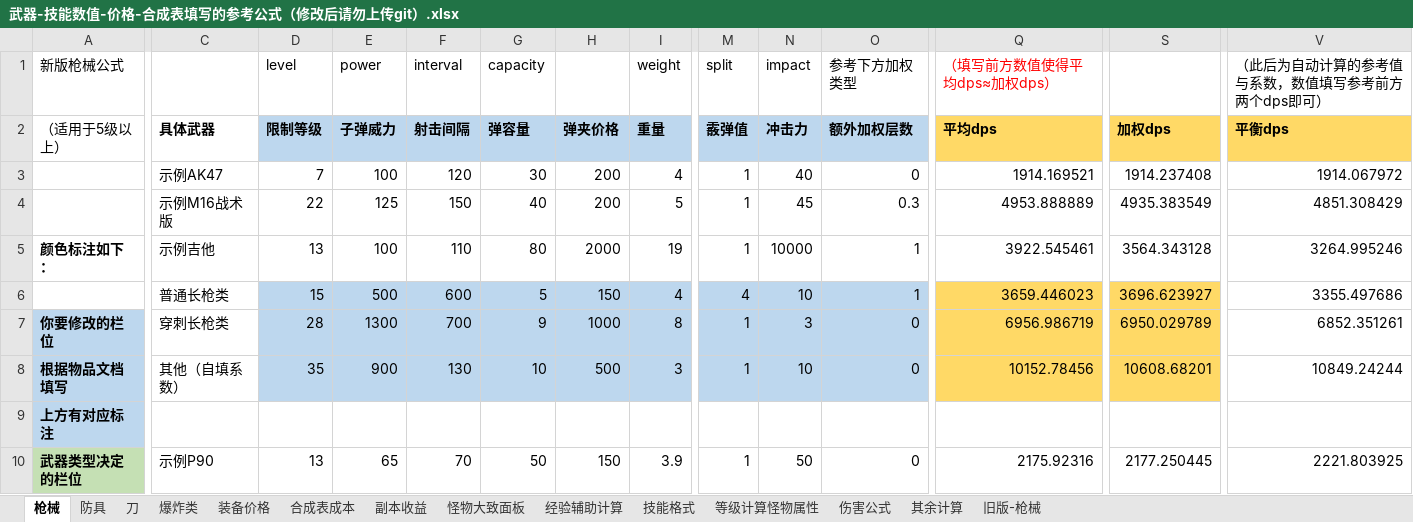
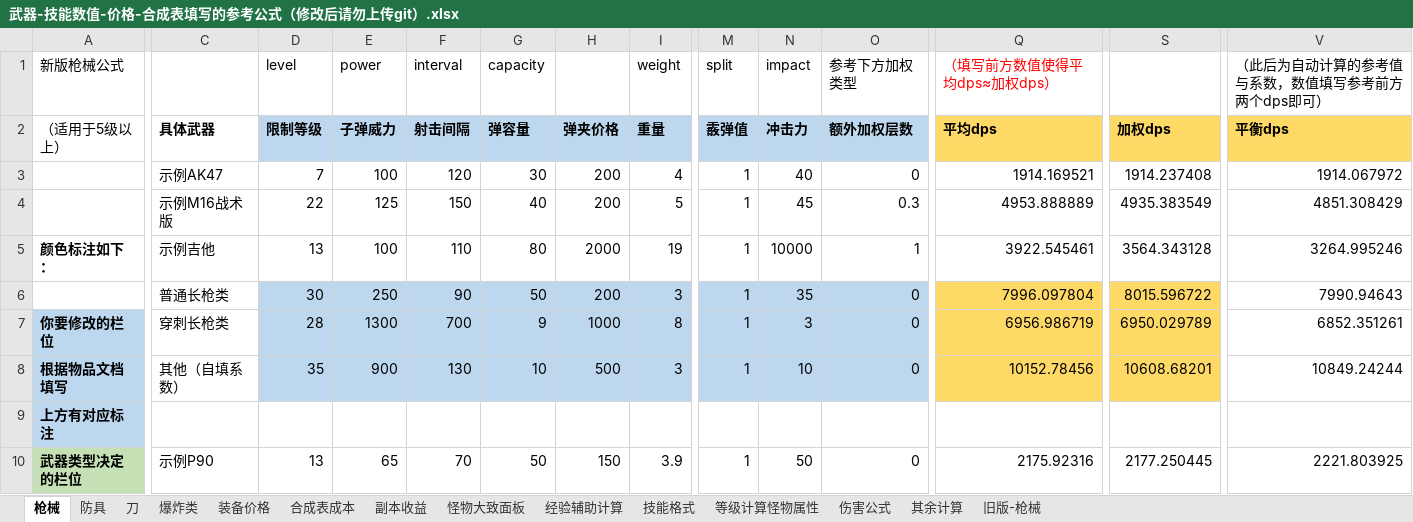
Before and after one commit to FlashNightModReborn/CrazyFlashNight, an Excel workbook: data/items/武器-技能数值-价格-合成表填写的参考公式（修改后请勿上传git）.xlsx, sheet 枪械, drawn as a sheet; only a part is shown, gaps mark what is left out; values as stored, in another font and other column widths than the file's, no borders; table styles not drawn; the diff covers the shown part only; the diff names each change by its address in the sheet, - before the commit and + after, or states it on an @@ line.

Commit message:
恢复了误改动的平衡文档

```diff
--- a/data/items/武器-技能数值-价格-合成表填写的参考公式（修改后请勿上传git）.xlsx (sheet 枪械)
+++ b/data/items/武器-技能数值-价格-合成表填写的参考公式（修改后请勿上传git）.xlsx (sheet 枪械)
-D6 (限制等级): 15
+D6 (限制等级): 30
-E6 (子弹威力): 500
+E6 (子弹威力): 250
-F6 (射击间隔): 600
+F6 (射击间隔): 90
-G6 (弹容量): 5
+G6 (弹容量): 50
-H6 (弹夹价格): 150
+H6 (弹夹价格): 200
-I6 (重量): 4
+I6 (重量): 3
-M6 (霰弹值): 4
+M6 (霰弹值): 1
-N6 (冲击力): 10
+N6 (冲击力): 35
-O6 (额外加权层数): 1
+O6 (额外加权层数): 0
-Q6 (平均dps): 3659.446023
+Q6 (平均dps): 7996.097804
-S6 (加权dps): 3696.623927
+S6 (加权dps): 8015.596722
-V6 (平衡dps): 3355.497686
+V6 (平衡dps): 7990.94643
```
Also changed, not shown: 18 edited cells elsewhere in this sheet, sheet 装备价格.
